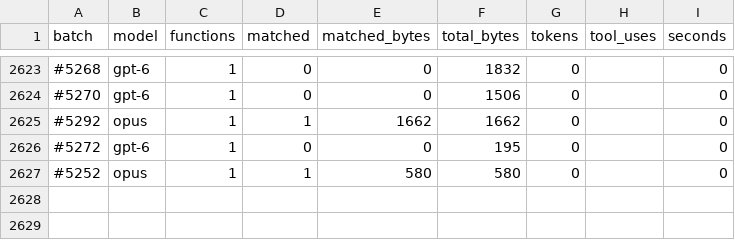
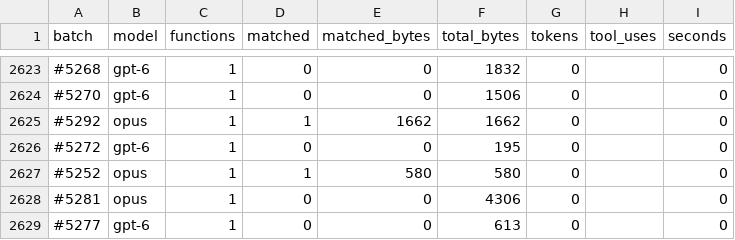
Before and after one commit to CubeB/byte-tactics, a CSV file: data/batches.csv, drawn as a sheet; only a part is shown, gaps mark what is left out; the diff names each change by its address in the sheet, - before the commit and + after, or states it on an @@ line.

```diff
--- a/data/batches.csv
+++ b/data/batches.csv
+row 2628: #5281 | opus | 1 | 0 | 0 | 4306 | 0 |  | 0
+row 2629: #5277 | gpt-6 | 1 | 0 | 0 | 613 | 0 |  | 0
```
Also changed, not shown: data/attempts.csv, 1 other file.
